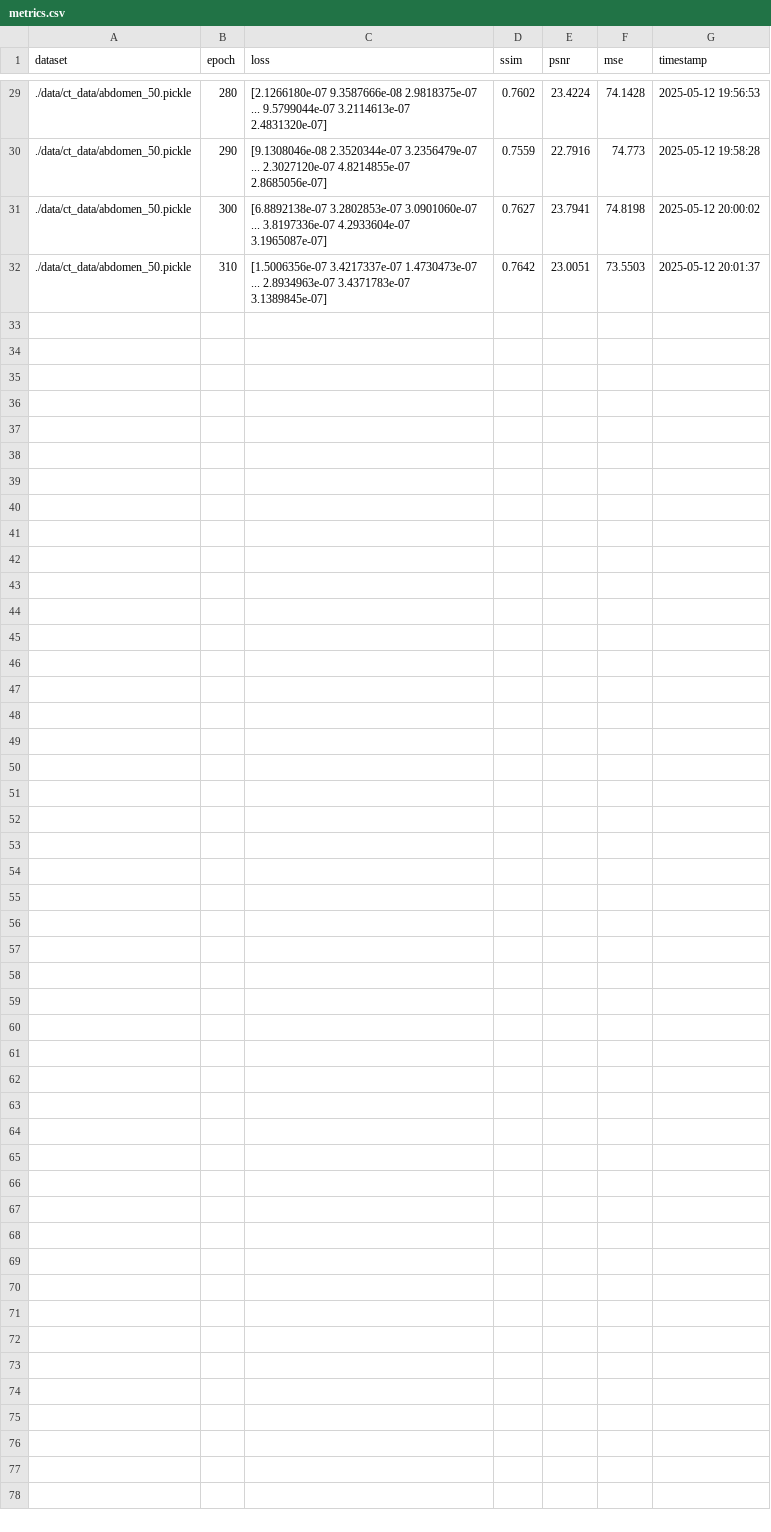
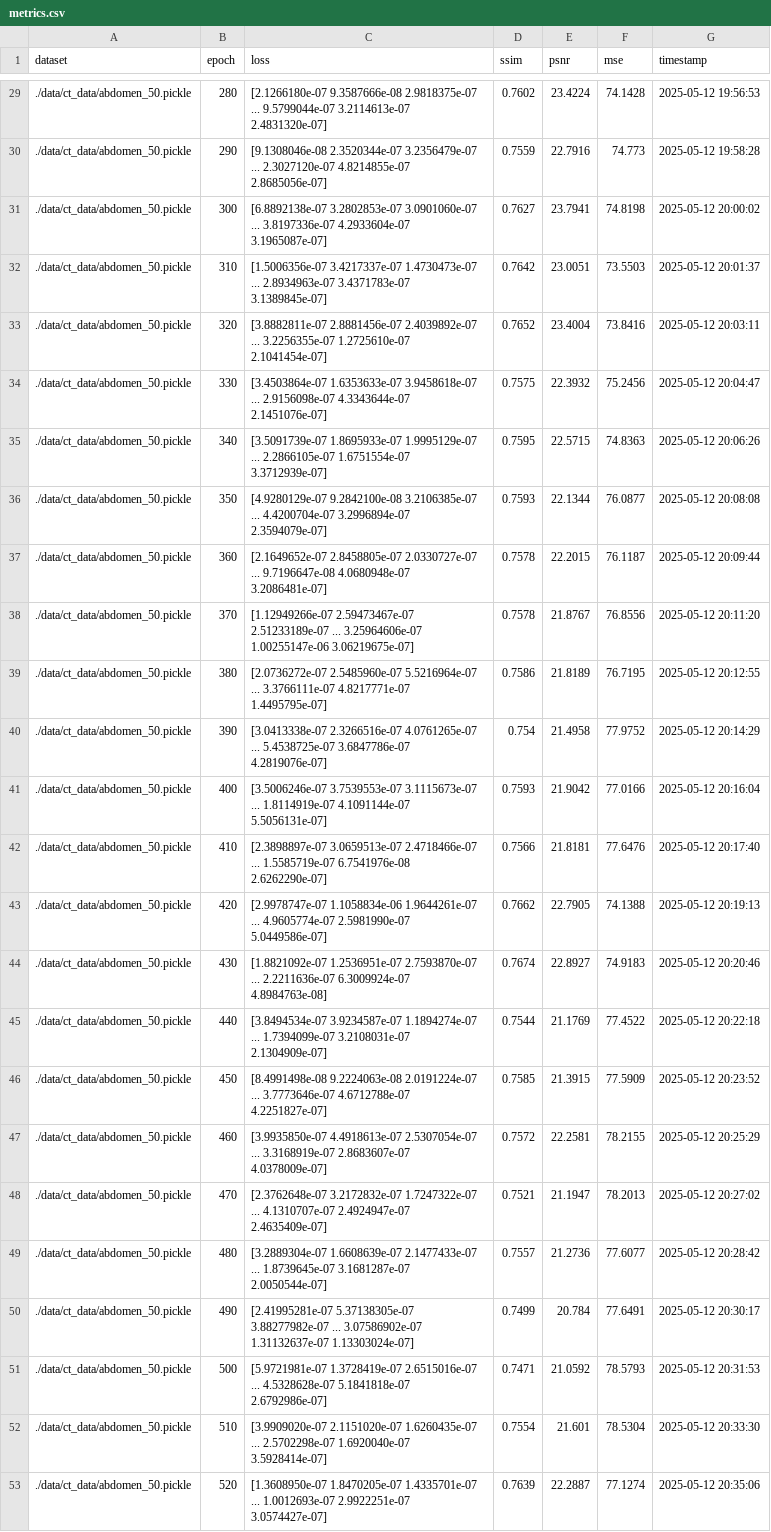
Before and after one commit to winson5566/Neural-Attenuation-Field-Reconstruction-in-CBCT, a CSV file: data/out/abdomen_50_train/metrics.csv, drawn as a sheet; only a part is shown, gaps mark what is left out.

Commit message:
test buluai run train_abdomen.txt

```diff
--- a/data/out/abdomen_50_train/metrics.csv
+++ b/data/out/abdomen_50_train/metrics.csv
@@ -63 +63,43 @@ dataset,epoch,loss,ssim,psnr,mse,timestamp
  3.1389845e-07]",0.7642,23.0051,73.5503,2025-05-12 20:01:37
+./data/ct_data/abdomen_50.pickle,320,"[3.8882811e-07 2.8881456e-07 2.4039892e-07 ... 3.2256355e-07 1.2725610e-07
+ 2.1041454e-07]",0.7652,23.4004,73.8416,2025-05-12 20:03:11
+./data/ct_data/abdomen_50.pickle,330,"[3.4503864e-07 1.6353633e-07 3.9458618e-07 ... 2.9156098e-07 4.3343644e-07
+ 2.1451076e-07]",0.7575,22.3932,75.2456,2025-05-12 20:04:47
+./data/ct_data/abdomen_50.pickle,340,"[3.5091739e-07 1.8695933e-07 1.9995129e-07 ... 2.2866105e-07 1.6751554e-07
+ 3.3712939e-07]",0.7595,22.5715,74.8363,2025-05-12 20:06:26
+./data/ct_data/abdomen_50.pickle,350,"[4.9280129e-07 9.2842100e-08 3.2106385e-07 ... 4.4200704e-07 3.2996894e-07
+ 2.3594079e-07]",0.7593,22.1344,76.0877,2025-05-12 20:08:08
+./data/ct_data/abdomen_50.pickle,360,"[2.1649652e-07 2.8458805e-07 2.0330727e-07 ... 9.7196647e-08 4.0680948e-07
+ 3.2086481e-07]",0.7578,22.2015,76.1187,2025-05-12 20:09:44
+./data/ct_data/abdomen_50.pickle,370,"[1.12949266e-07 2.59473467e-07 2.51233189e-07 ... 3.25964606e-07
+ 1.00255147e-06 3.06219675e-07]",0.7578,21.8767,76.8556,2025-05-12 20:11:20
+./data/ct_data/abdomen_50.pickle,380,"[2.0736272e-07 2.5485960e-07 5.5216964e-07 ... 3.3766111e-07 4.8217771e-07
+ 1.4495795e-07]",0.7586,21.8189,76.7195,2025-05-12 20:12:55
+./data/ct_data/abdomen_50.pickle,390,"[3.0413338e-07 2.3266516e-07 4.0761265e-07 ... 5.4538725e-07 3.6847786e-07
+ 4.2819076e-07]",0.754,21.4958,77.9752,2025-05-12 20:14:29
+./data/ct_data/abdomen_50.pickle,400,"[3.5006246e-07 3.7539553e-07 3.1115673e-07 ... 1.8114919e-07 4.1091144e-07
+ 5.5056131e-07]",0.7593,21.9042,77.0166,2025-05-12 20:16:04
+./data/ct_data/abdomen_50.pickle,410,"[2.3898897e-07 3.0659513e-07 2.4718466e-07 ... 1.5585719e-07 6.7541976e-08
+ 2.6262290e-07]",0.7566,21.8181,77.6476,2025-05-12 20:17:40
+./data/ct_data/abdomen_50.pickle,420,"[2.9978747e-07 1.1058834e-06 1.9644261e-07 ... 4.9605774e-07 2.5981990e-07
+ 5.0449586e-07]",0.7662,22.7905,74.1388,2025-05-12 20:19:13
+./data/ct_data/abdomen_50.pickle,430,"[1.8821092e-07 1.2536951e-07 2.7593870e-07 ... 2.2211636e-07 6.3009924e-07
+ 4.8984763e-08]",0.7674,22.8927,74.9183,2025-05-12 20:20:46
+./data/ct_data/abdomen_50.pickle,440,"[3.8494534e-07 3.9234587e-07 1.1894274e-07 ... 1.7394099e-07 3.2108031e-07
+ 2.1304909e-07]",0.7544,21.1769,77.4522,2025-05-12 20:22:18
+./data/ct_data/abdomen_50.pickle,450,"[8.4991498e-08 9.2224063e-08 2.0191224e-07 ... 3.7773646e-07 4.6712788e-07
+ 4.2251827e-07]",0.7585,21.3915,77.5909,2025-05-12 20:23:52
+./data/ct_data/abdomen_50.pickle,460,"[3.9935850e-07 4.4918613e-07 2.5307054e-07 ... 3.3168919e-07 2.8683607e-07
+ 4.0378009e-07]",0.7572,22.2581,78.2155,2025-05-12 20:25:29
+./data/ct_data/abdomen_50.pickle,470,"[2.3762648e-07 3.2172832e-07 1.7247322e-07 ... 4.1310707e-07 2.4924947e-07
+ 2.4635409e-07]",0.7521,21.1947,78.2013,2025-05-12 20:27:02
+./data/ct_data/abdomen_50.pickle,480,"[3.2889304e-07 1.6608639e-07 2.1477433e-07 ... 1.8739645e-07 3.1681287e-07
+ 2.0050544e-07]",0.7557,21.2736,77.6077,2025-05-12 20:28:42
+./data/ct_data/abdomen_50.pickle,490,"[2.41995281e-07 5.37138305e-07 3.88277982e-07 ... 3.07586902e-07
+ 1.31132637e-07 1.13303024e-07]",0.7499,20.784,77.6491,2025-05-12 20:30:17
+./data/ct_data/abdomen_50.pickle,500,"[5.9721981e-07 1.3728419e-07 2.6515016e-07 ... 4.5328628e-07 5.1841818e-07
+ 2.6792986e-07]",0.7471,21.0592,78.5793,2025-05-12 20:31:53
+./data/ct_data/abdomen_50.pickle,510,"[3.9909020e-07 2.1151020e-07 1.6260435e-07 ... 2.5702298e-07 1.6920040e-07
+ 3.5928414e-07]",0.7554,21.601,78.5304,2025-05-12 20:33:30
+./data/ct_data/abdomen_50.pickle,520,"[1.3608950e-07 1.8470205e-07 1.4335701e-07 ... 1.0012693e-07 2.9922251e-07
+ 3.0574427e-07]",0.7639,22.2887,77.1274,2025-05-12 20:35:06
```
Also changed, not shown: 3 other files.
